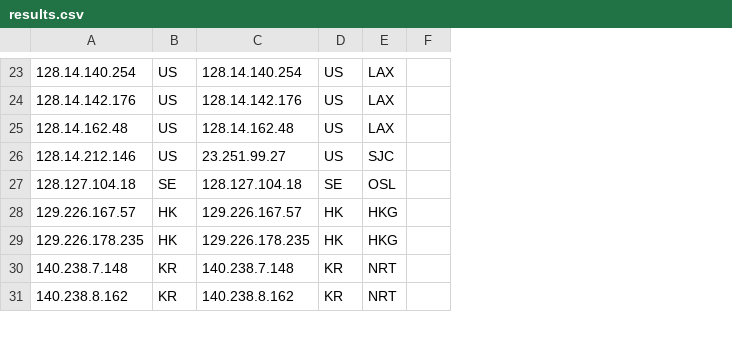
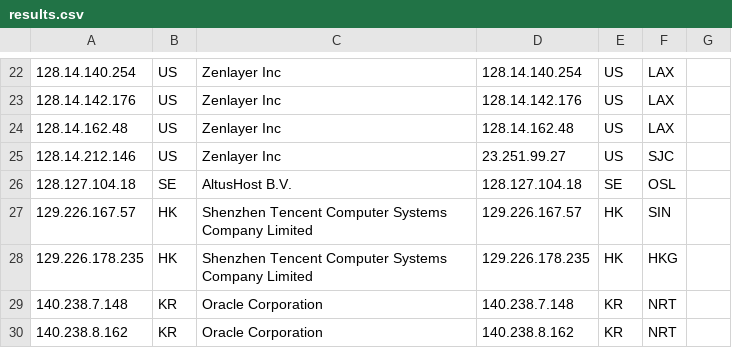
Before and after one commit to tr1s7an/Unofficial-Cloudflare-nodes, a CSV file: results.csv, drawn as a sheet; only a part is shown, gaps mark what is left out; addresses are those after the commit; the diff covers the shown part only; the diff names each change by its address in the sheet, - before the commit and + after, or states it on an @@ line.

Commit message:
Add IP ASN name column

```diff
--- a/results.csv
+++ b/results.csv
+column C, rows 22-30: Zenlayer Inc | Zenlayer Inc | Zenlayer Inc | Zenlayer Inc | AltusHost B.V. | Shenzhen Tencent Computer Systems Company Limited | Shenzhen Tencent Computer Systems Company Limited | Oracle Corporation | Oracle Corporation
-F27: HKG
+F27: SIN
```
Also changed, not shown: 2 removed rows and 5 edited cells elsewhere in this file.
